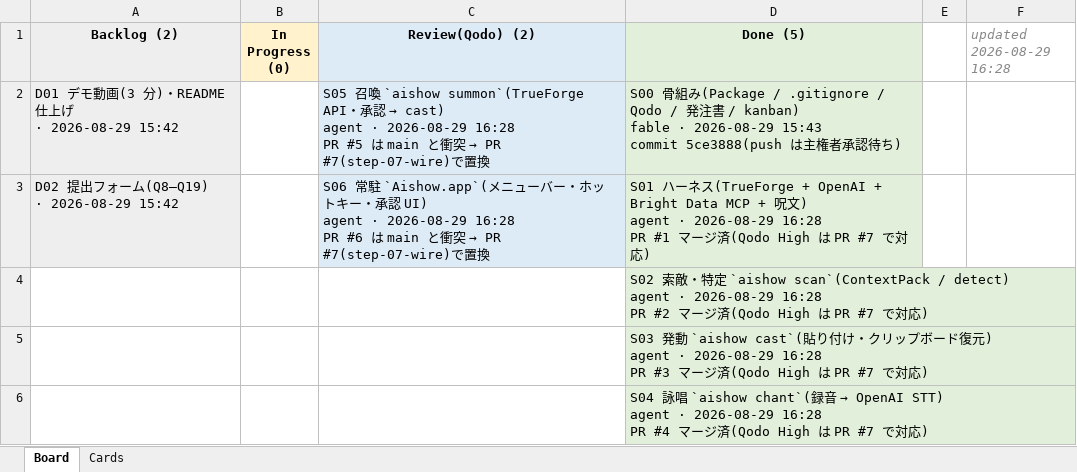
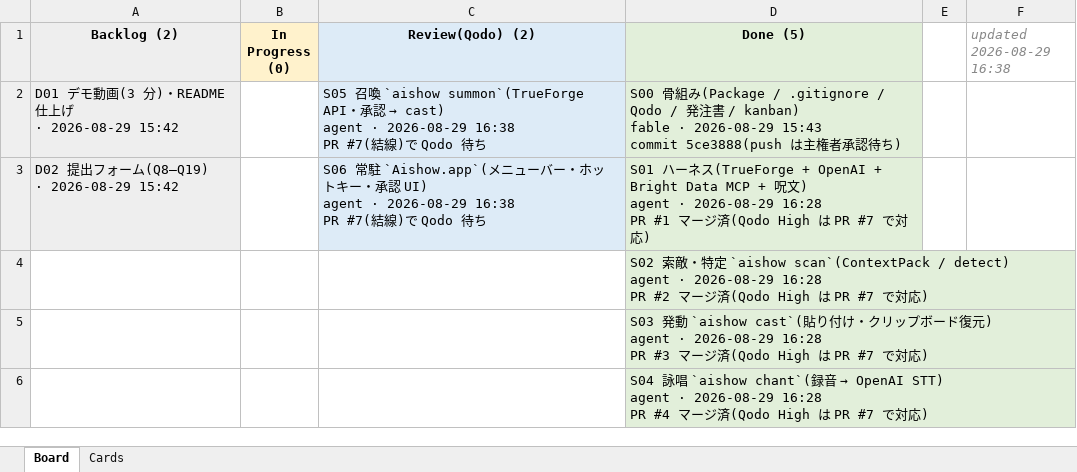
Before and after one commit to yossitv/aishow, an Excel workbook: docs/kanban.xlsx, sheet Board, drawn as a sheet; values as stored, in another font and other column widths than the file's, no borders; ↵ is a line break in a cell; the diff names each change by its address in the sheet, - before the commit and + after, or states it on an @@ line.

```diff
--- a/docs/kanban.xlsx (sheet Board)
+++ b/docs/kanban.xlsx (sheet Board)
-F1: updated 2026-08-29 16:28
+F1: updated 2026-08-29 16:38
@@ C2 (Review(Qodo) (2)): …· 2026-08-29 16:28 ↵ PR #5 は main と衝突 → PR #7(step-07-wire)で置換 → …· 2026-08-29 16:38 ↵ PR #7(結線)で Qodo 待ち @@
@@ C3 (Review(Qodo) (2)): …· 2026-08-29 16:28 ↵ PR #6 は main と衝突 → PR #7(step-07-wire)で置換 → …· 2026-08-29 16:38 ↵ PR #7(結線)で Qodo 待ち @@
```
Also changed, not shown: sheet Cards.
